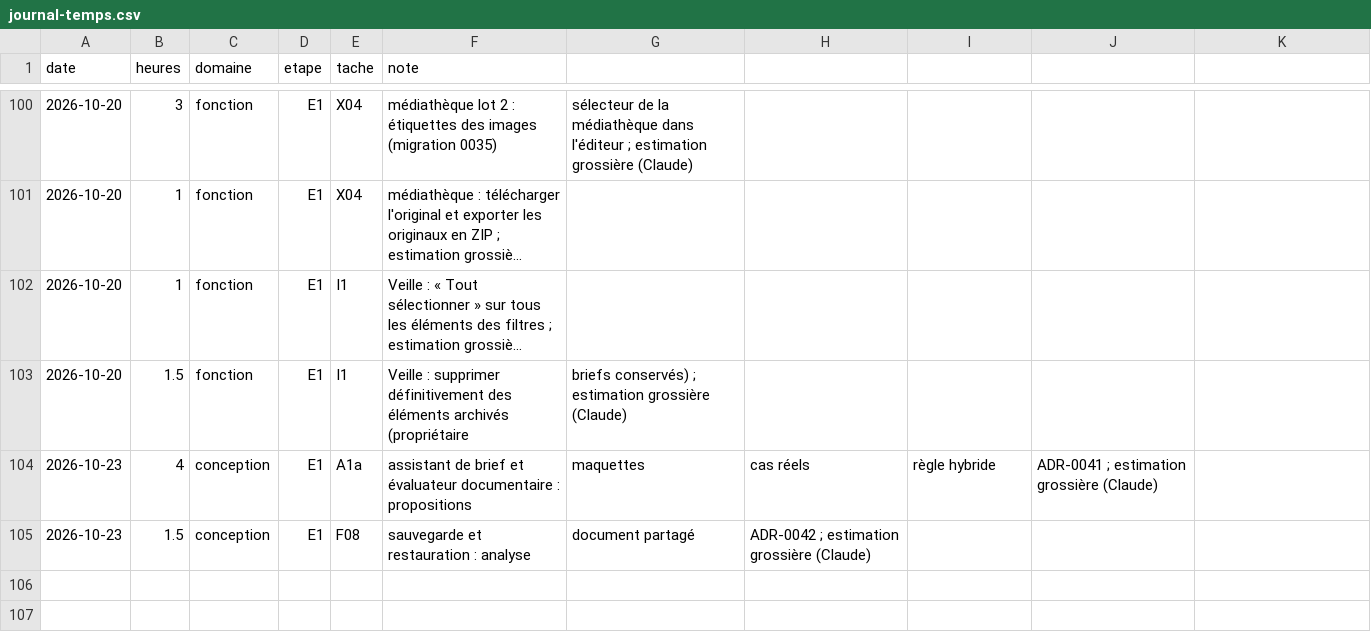
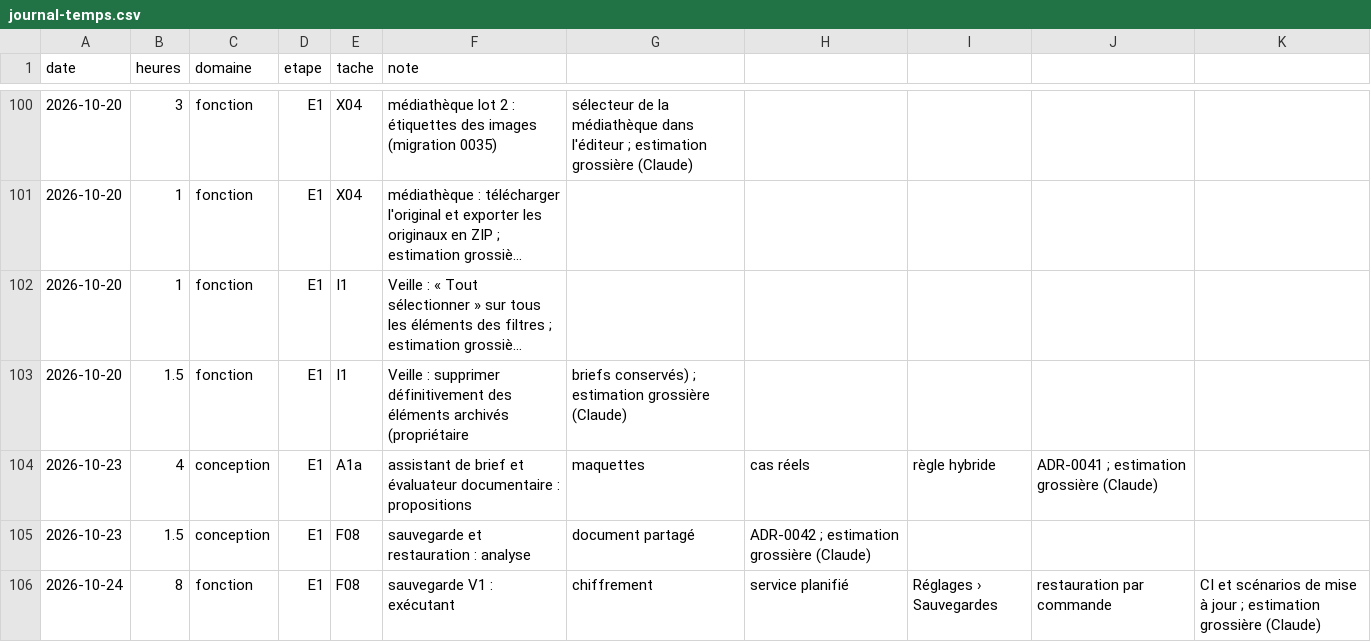
Before and after one commit to jvdbiest/Otlet, a CSV file: docs/projet/journal-temps.csv, drawn as a sheet; only a part is shown, gaps mark what is left out; long unchanged cells end in …; the diff names each change by its address in the sheet, - before the commit and + after, or states it on an @@ line.

```diff
--- a/docs/projet/journal-temps.csv
+++ b/docs/projet/journal-temps.csv
+row 106: 2026-10-24 | 8 | fonction | E1 | F08 | sauvegarde V1 : exécutant | chiffrement | service planifié | Réglages › Sauvegardes | restauration par commande | CI et scénarios de mise à jour ; estimation grossière (Claude)
```
Also changed, not shown: 4 other files.
